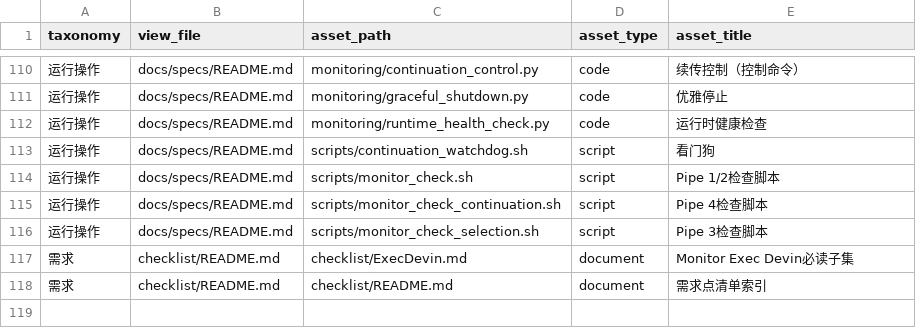
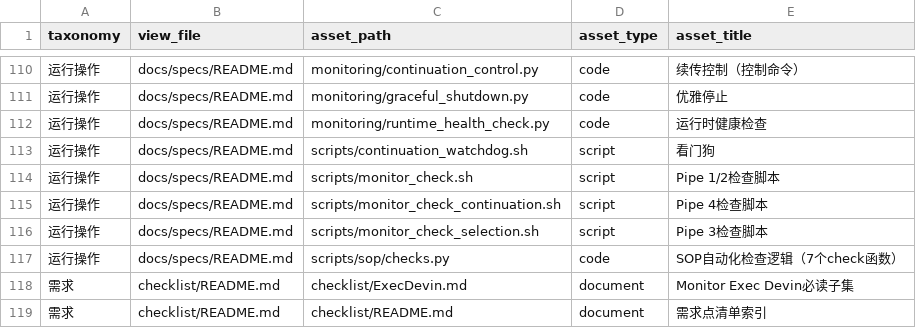
Before and after one commit to math-fournity/AI-Math-Competition-Problem-Solving-System, a CSV file: view-index.csv, drawn as a sheet; only a part is shown, gaps mark what is left out; the diff names each change by its address in the sheet, - before the commit and + after, or states it on an @@ line.

```diff
--- a/view-index.csv
+++ b/view-index.csv
+row 117: 运行操作 | docs/specs/README.md | scripts/sop/checks.py | code | SOP自动化检查逻辑（7个check函数）
```
Also changed, not shown: 4 other files.
